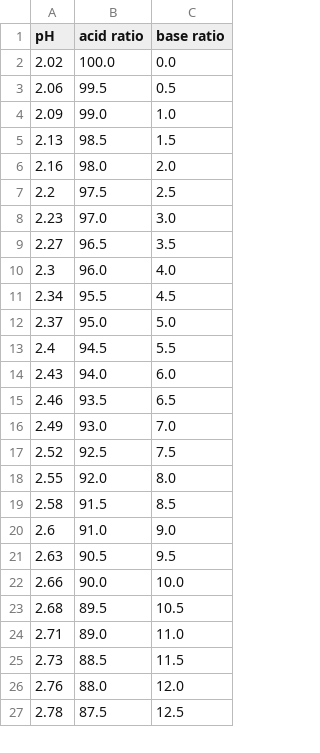
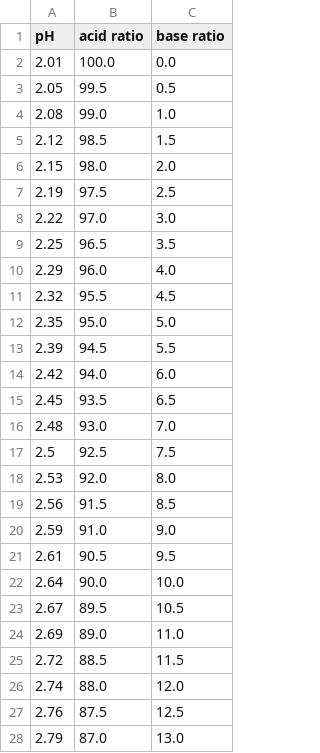
Before and after one commit to phillpott63464/nmr-citrate-and-machine-learning-metabolomics, a CSV file: ratios.csv, drawn as a sheet; only a part is shown; the diff covers the shown part only.

```diff
--- a/ratios.csv
+++ b/ratios.csv
@@ -1,27 +1,28 @@
 pH,acid ratio,base ratio
-2.02,100.0,0.0
-2.06,99.5,0.5
-2.09,99.0,1.0
-2.13,98.5,1.5
-2.16,98.0,2.0
-2.2,97.5,2.5
-2.23,97.0,3.0
-2.27,96.5,3.5
-2.3,96.0,4.0
-2.34,95.5,4.5
-2.37,95.0,5.0
-2.4,94.5,5.5
-2.43,94.0,6.0
-2.46,93.5,6.5
-2.49,93.0,7.0
-2.52,92.5,7.5
-2.55,92.0,8.0
-2.58,91.5,8.5
-2.6,91.0,9.0
-2.63,90.5,9.5
-2.66,90.0,10.0
-2.68,89.5,10.5
-2.71,89.0,11.0
-2.73,88.5,11.5
-2.76,88.0,12.0
-2.78,87.5,12.5
+2.01,100.0,0.0
+2.05,99.5,0.5
+2.08,99.0,1.0
+2.12,98.5,1.5
+2.15,98.0,2.0
+2.19,97.5,2.5
+2.22,97.0,3.0
+2.25,96.5,3.5
+2.29,96.0,4.0
+2.32,95.5,4.5
+2.35,95.0,5.0
+2.39,94.5,5.5
+2.42,94.0,6.0
+2.45,93.5,6.5
+2.48,93.0,7.0
+2.5,92.5,7.5
+2.53,92.0,8.0
+2.56,91.5,8.5
+2.59,91.0,9.0
+2.61,90.5,9.5
+2.64,90.0,10.0
+2.67,89.5,10.5
+2.69,89.0,11.0
+2.72,88.5,11.5
+2.74,88.0,12.0
+2.76,87.5,12.5
+2.79,87.0,13.0
```
Also changed, not shown: 4 added rows, 5 removed rows and 62 edited cells elsewhere in this file, 3 other files.
